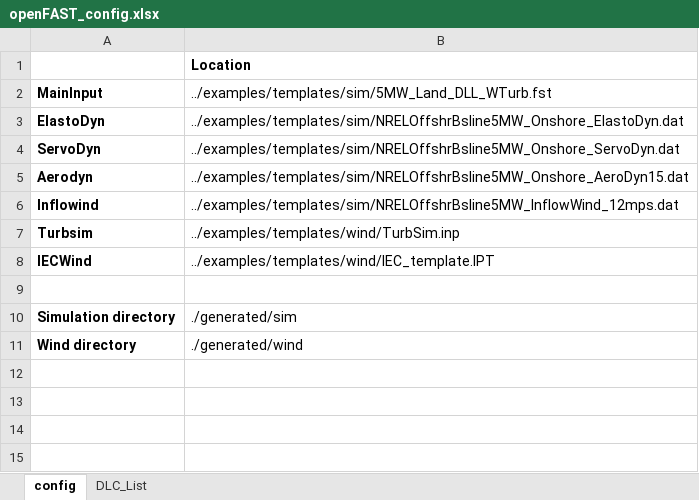
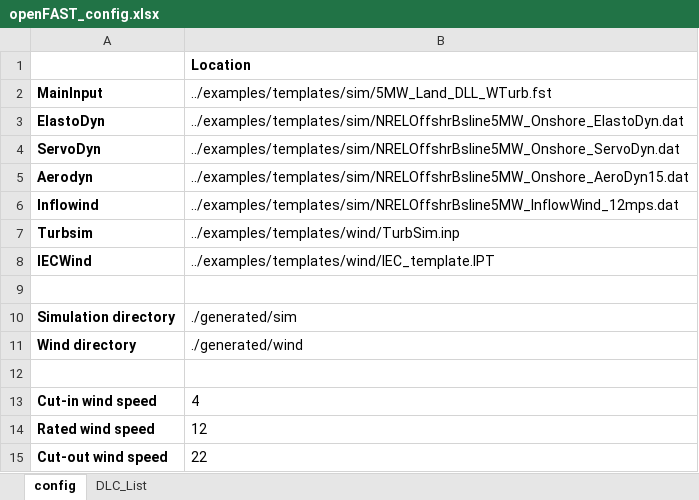
Before and after one commit to jgeisler0303/AMPoWS, an Excel workbook: examples/openFAST_config.xlsx, sheet config, drawn as a sheet; values as stored, in another font and other column widths than the file's, no borders; the diff names each change by its address in the sheet, - before the commit and + after, or states it on an @@ line.

Commit message:
enabled generation of multiple IEC wind conditions per DLC line; added cut-in, cut-out and rated wind speed as xls configuration parameters; fixed handling of wind class and turbulence class; added automatic calculation of rotor diameter and tower height

```diff
--- a/examples/openFAST_config.xlsx (sheet config)
+++ b/examples/openFAST_config.xlsx (sheet config)
+row 12: (empty)
+row 13: Cut-in wind speed | 4
+row 14: Rated wind speed | 12
+row 15: Cut-out wind speed | 22
```
Also changed, not shown: sheet DLC_List, 10 other files.
